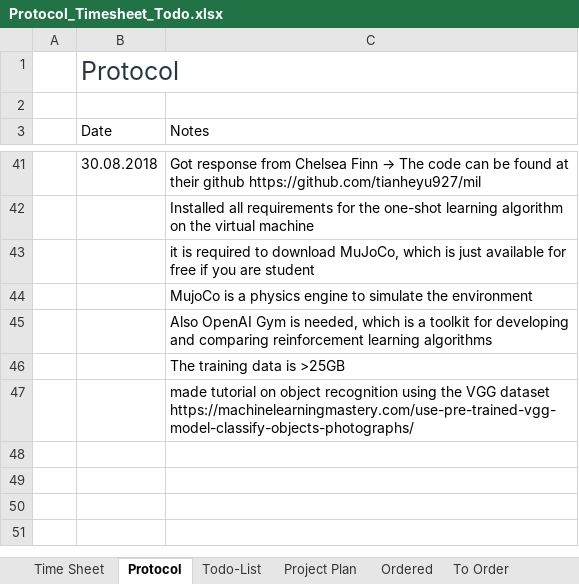
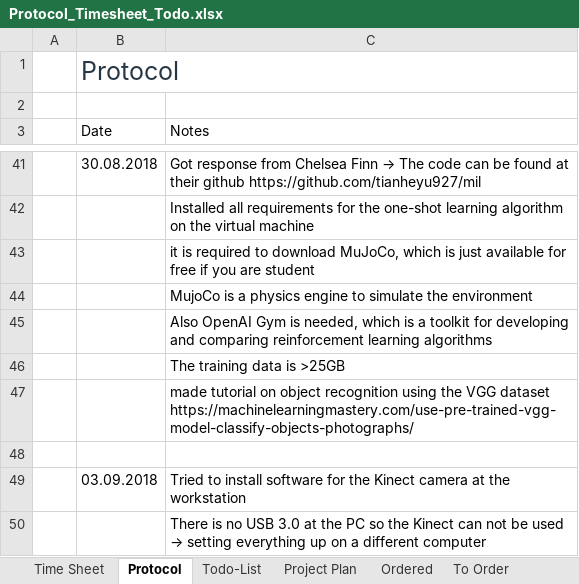
Before and after one commit to HannesThielke/NTU_robotics, an Excel workbook: documentation/Protocol_Timesheet_Todo.xlsx, sheet Protocol, drawn as a sheet; only a part is shown, gaps mark what is left out; values as stored, in another font and other column widths than the file's, no borders; table styles not drawn; the diff names each change by its address in the sheet, - before the commit and + after, or states it on an @@ line.

```diff
--- a/documentation/Protocol_Timesheet_Todo.xlsx (sheet Protocol)
+++ b/documentation/Protocol_Timesheet_Todo.xlsx (sheet Protocol)
+row 48: (empty)
+row 49:  | 03.09.2018 | Tried to install software for the Kinect camera at the workstation
+row 50:  |  | There is no USB 3.0 at the PC so the Kinect can not be used → setting everything up on a different computer
```
Also changed, not shown: sheet Time Sheet.
